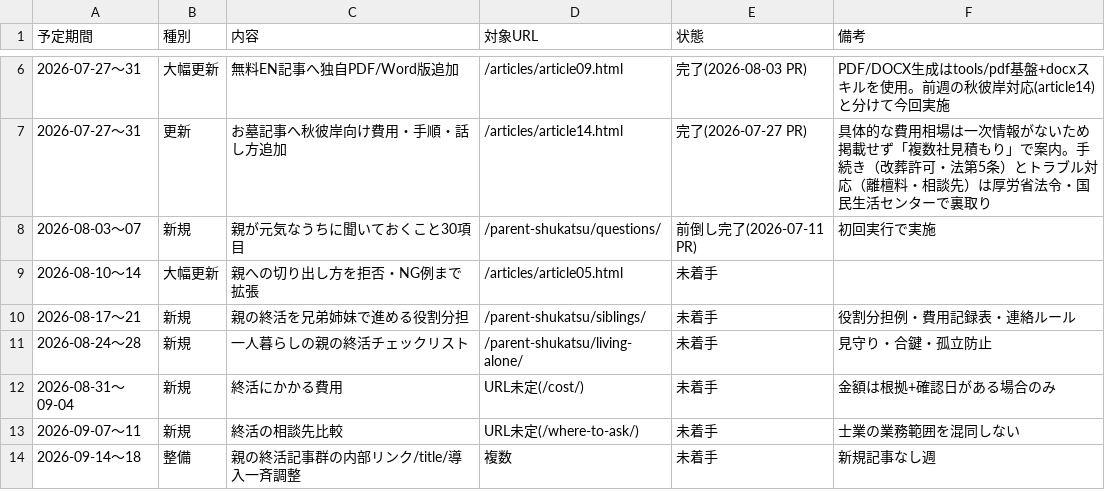
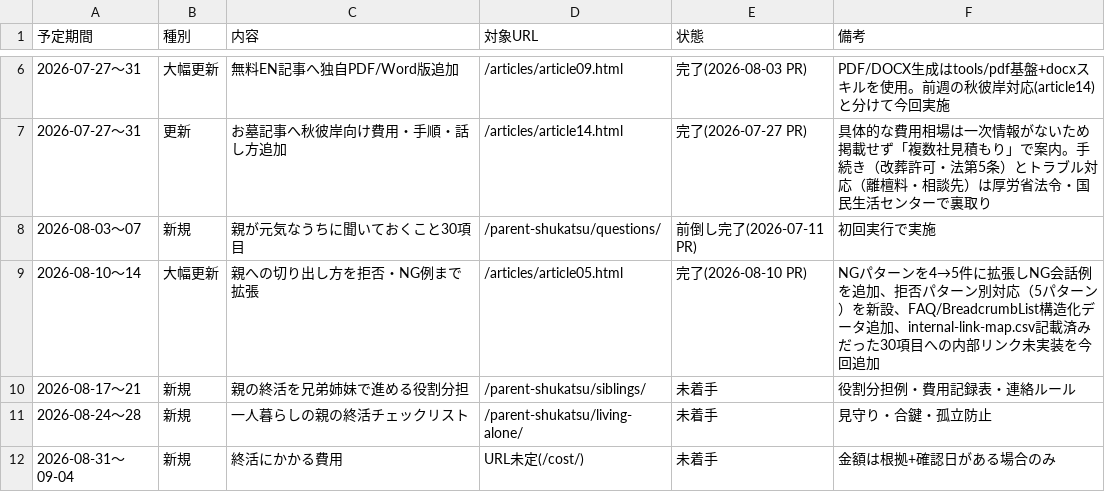
Before and after one commit to tfqys680-jpg/shukatsu-site, a CSV file: docs/seo/editorial-calendar.csv, drawn as a sheet; only a part is shown, gaps mark what is left out; the shorter side is filled out with more unchanged rows.

```diff
--- a/docs/seo/editorial-calendar.csv
+++ b/docs/seo/editorial-calendar.csv
@@ -8,3 +8,3 @@
 2026-08-03〜07,新規,親が元気なうちに聞いておくこと30項目,/parent-shukatsu/questions/,前倒し完了(2026-07-11 PR),初回実行で実施
-2026-08-10〜14,大幅更新,親への切り出し方を拒否・NG例まで拡張,/articles/article05.html,未着手,
+2026-08-10〜14,大幅更新,親への切り出し方を拒否・NG例まで拡張,/articles/article05.html,完了(2026-08-10 PR),NGパターンを4→5件に拡張しNG会話例を追加、拒否パターン別対応（5パターン）を新設、FAQ/BreadcrumbList構造化データ追加、internal-link-map.csv記載済みだった30項目への内部リンク未実装を今回追加
 2026-08-17〜21,新規,親の終活を兄弟姉妹で進める役割分担,/parent-shukatsu/siblings/,未着手,役割分担例・費用記録表・連絡ルール
```
Also changed, not shown: docs/seo/content-inventory.csv, docs/seo/internal-link-map.csv, 5 other files.
